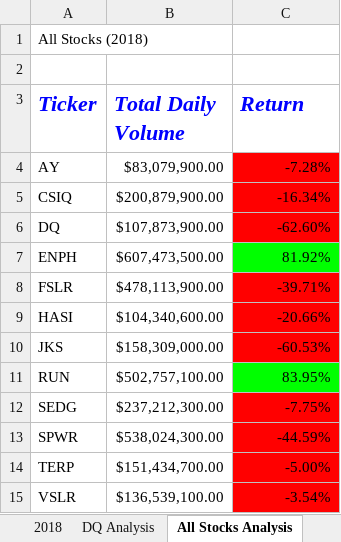
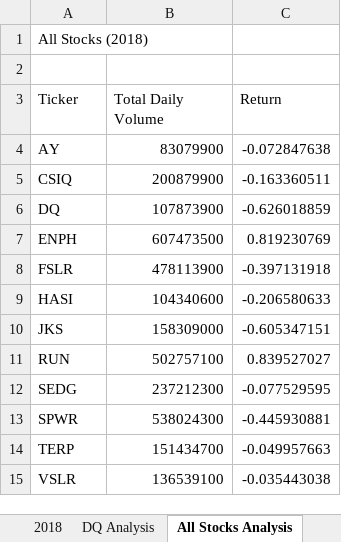
Before and after one commit to Tbrads325/stock-analysis, an Excel workbook: green_stocks.xlsm, sheet All Stocks Analysis, drawn as a sheet; values as stored, in another font and other column widths than the file's, no borders; charts and pictures not drawn; the diff names each change by its address in the sheet, - before the commit and + after, or states it on an @@ line.

Commit message:
2.5.2 Commit

```diff
--- a/green_stocks.xlsm (sheet All Stocks Analysis)
+++ b/green_stocks.xlsm (sheet All Stocks Analysis)
@@ A3:C3 bold: on → off, italic: on → off, text colour: #0000FF → black, text size: smaller @@
-B4 (Total Daily Volume): $83,079,900.00
+B4 (Total Daily Volume): 83079900
-C4 (Return): -7.28%
+C4 (Return): -0.072847638
-C4:C6 fill: #FF0000
+C4:C6 fill: none
-B5 (Total Daily Volume): $200,879,900.00
+B5 (Total Daily Volume): 200879900
-C5 (Return): -16.34%
+C5 (Return): -0.163360511
-B6 (Total Daily Volume): $107,873,900.00
+B6 (Total Daily Volume): 107873900
-C6 (Return): -62.60%
+C6 (Return): -0.626018859
-B7 (Total Daily Volume): $607,473,500.00
+B7 (Total Daily Volume): 607473500
-C7 (Return): 81.92%
+C7 (Return): 0.819230769
-C7 fill: #00FF00
+C7 fill: none
-B8 (Total Daily Volume): $478,113,900.00
+B8 (Total Daily Volume): 478113900
-C8 (Return): -39.71%
+C8 (Return): -0.397131918
-C8:C10 fill: #FF0000
+C8:C10 fill: none
-B9 (Total Daily Volume): $104,340,600.00
+B9 (Total Daily Volume): 104340600
-C9 (Return): -20.66%
+C9 (Return): -0.206580633
-B10 (Total Daily Volume): $158,309,000.00
+B10 (Total Daily Volume): 158309000
-C10 (Return): -60.53%
+C10 (Return): -0.605347151
-B11 (Total Daily Volume): $502,757,100.00
+B11 (Total Daily Volume): 502757100
-C11 (Return): 83.95%
+C11 (Return): 0.839527027
-C11 fill: #00FF00
+C11 fill: none
-B12 (Total Daily Volume): $237,212,300.00
+B12 (Total Daily Volume): 237212300
-C12 (Return): -7.75%
+C12 (Return): -0.077529595
-C12:C15 fill: #FF0000
+C12:C15 fill: none
-B13 (Total Daily Volume): $538,024,300.00
+B13 (Total Daily Volume): 538024300
-C13 (Return): -44.59%
+C13 (Return): -0.445930881
-B14 (Total Daily Volume): $151,434,700.00
+B14 (Total Daily Volume): 151434700
-C14 (Return): -5.00%
+C14 (Return): -0.049957663
-B15 (Total Daily Volume): $136,539,100.00
+B15 (Total Daily Volume): 136539100
-C15 (Return): -3.54%
+C15 (Return): -0.035443038
```
Also changed, not shown: charts or pictures.
